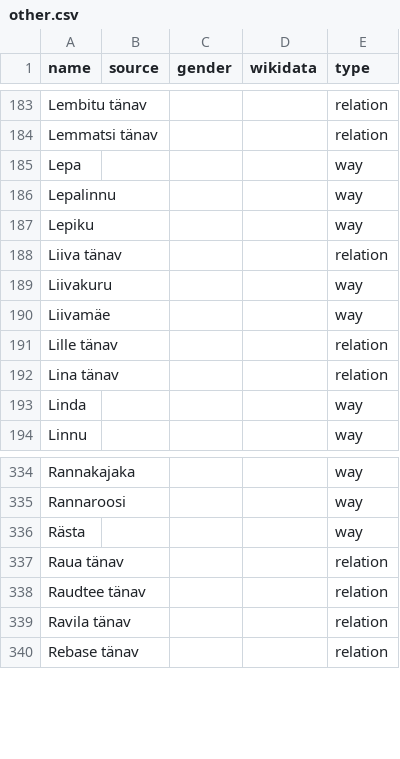
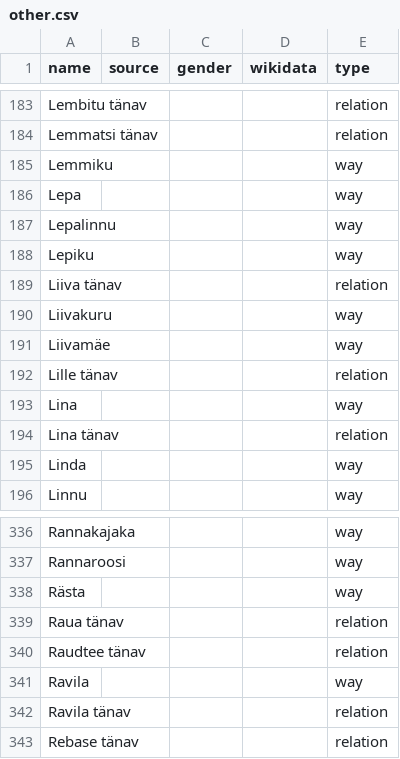
Before and after one commit to EqualStreetNames/equalstreetnames-tartu, a CSV file: data/other.csv, drawn as a sheet; only a part is shown, gaps mark what is left out; the diff names each change by its address in the sheet, - before the commit and + after, or states it on an @@ line.

```diff
--- a/data/other.csv
+++ b/data/other.csv
+row 185: Lemmiku |  |  |  | way
+row 193: Lina |  |  |  | way
+row 341: Ravila |  |  |  | way
```
Also changed, not shown: 3 other files.
